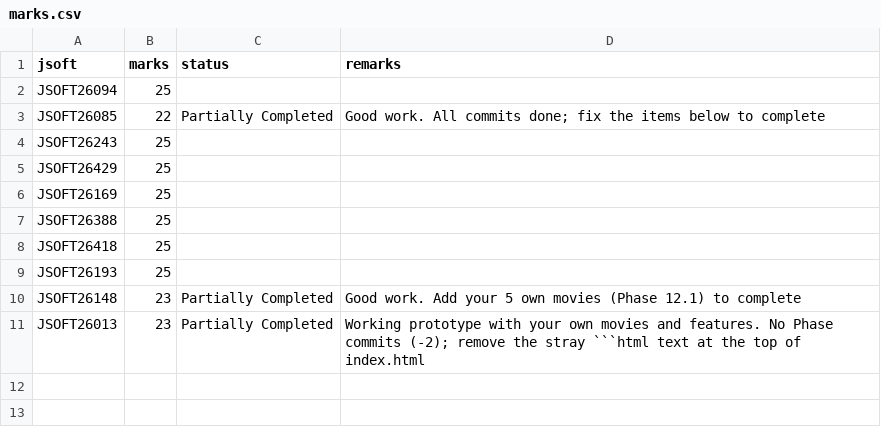
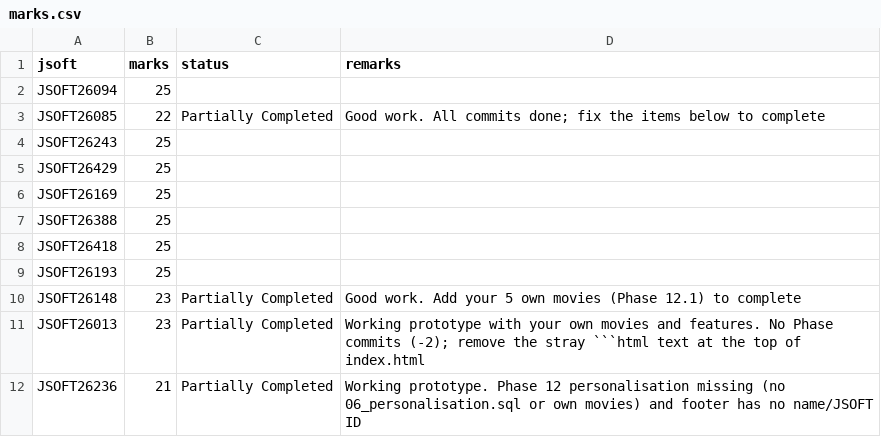
Before and after one commit to sathishshah/cinesuper-guide, a CSV file: marks.csv, drawn as a sheet; the diff names each change by its address in the sheet, - before the commit and + after, or states it on an @@ line.

```diff
--- a/marks.csv
+++ b/marks.csv
+row 12: JSOFT26236 | 21 | Partially Completed | Working prototype. Phase 12 personalisation missing (no 06_personalisation.sql or own movies) and footer has no name/JSOFT ID
```
